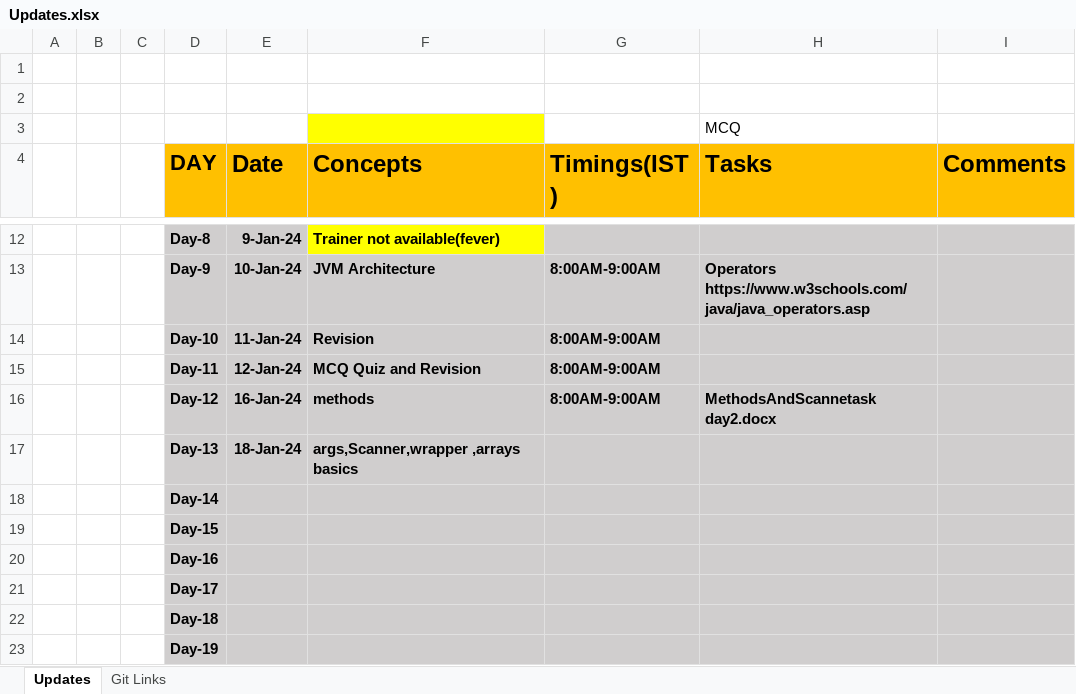
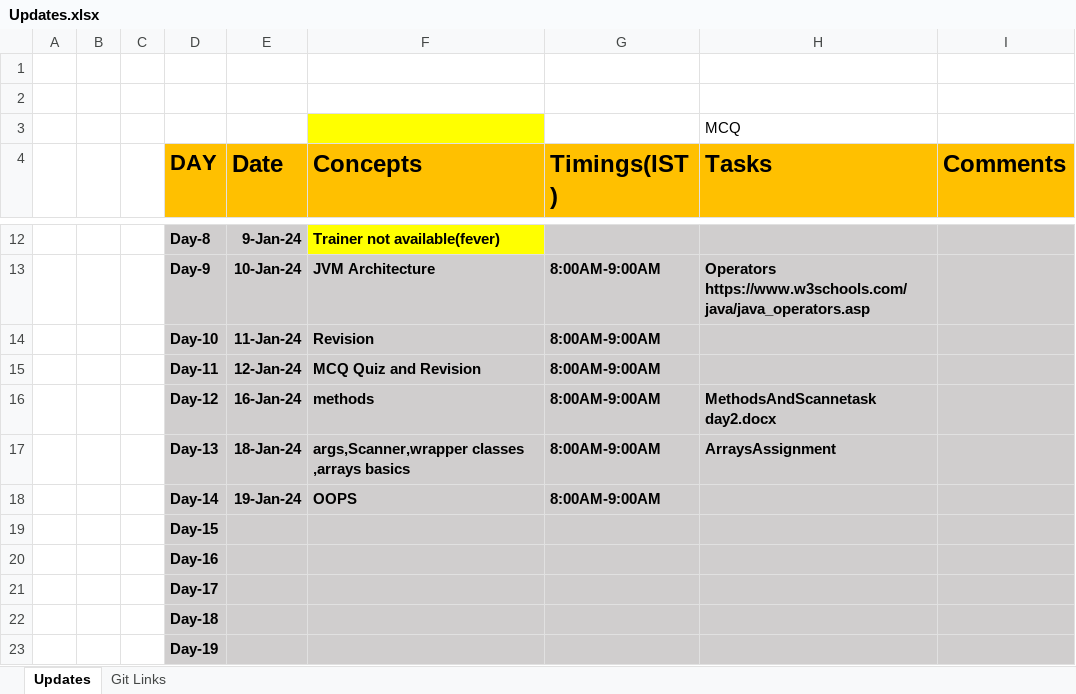
Before and after one commit to sandeepsomavarapu/OT9_Dec_28th_javafsd, an Excel workbook: Updates.xlsx, sheet Updates, drawn as a sheet; only a part is shown, gaps mark what is left out; values as stored, in another font and other column widths than the file's, no borders; removed rows and columns are numbered as before the commit, all else as after; the diff names each change by its address in the sheet, - before the commit and + after, or states it on an @@ line.

```diff
--- a/Updates.xlsx (sheet Updates)
+++ b/Updates.xlsx (sheet Updates)
-F17 (Concepts): args,Scanner,wrapper ,arrays basics
+F17 (Concepts): args,Scanner,wrapper classes ,arrays basics
-G17 (Timings(IST)): (empty)
+G17 (Timings(IST)): 8:00AM-9:00AM
-H17 (Tasks): (empty)
+H17 (Tasks): ArraysAssignment
-row 18:  |  |  | Day-14
+row 18:  |  |  | Day-14 | 19-Jan-24 | OOPS | 8:00AM-9:00AM
```
Also changed, not shown: 3 other files.
